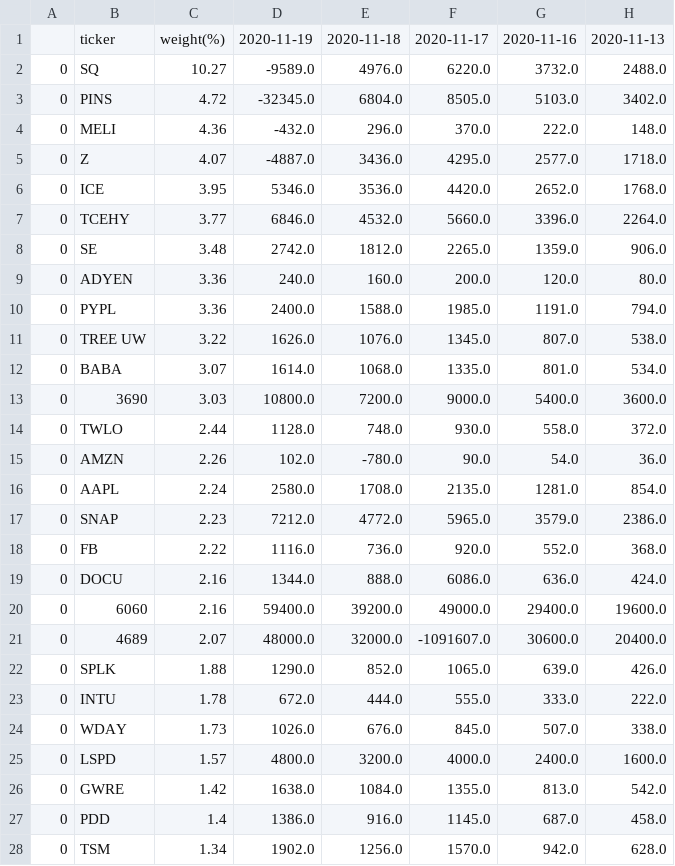
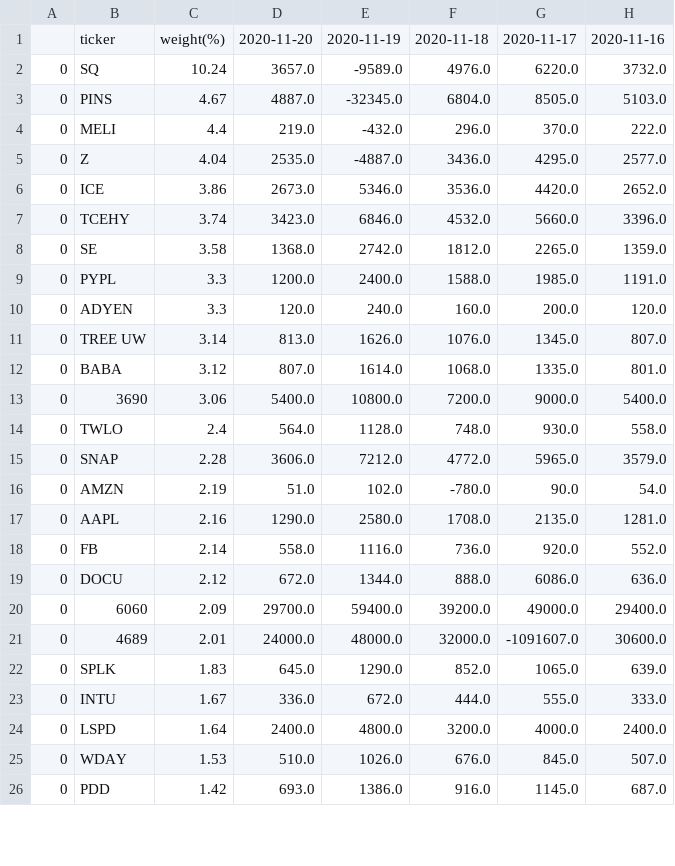
Before and after one commit to usastockinvest/arkinvest, a CSV file: data/arkf_shares_chg.csv, drawn as a sheet; only a part is shown; removed rows and columns are numbered as before the commit, all else as after; the diff covers the shown part only; the diff names each change by its address in the sheet, - before the commit and + after, or states it on an @@ line.

```diff
--- a/data/arkf_shares_chg.csv
+++ b/data/arkf_shares_chg.csv
+column D, rows 1-9: 2020-11-20 | 3657.0 | 4887.0 | 219.0 | 2535.0 | 2673.0 | 3423.0 | 1368.0 | 1200.0; rows 11-14: 813.0 | 807.0 | 5400.0 | 564.0; rows 16-24: 51.0 | 1290.0 | 558.0 | 672.0 | 29700.0 | 24000.0 | 645.0 | 336.0 | 2400.0; row 26: 693.0
-column H, rows 1-8: 2020-11-13 | 2488.0 | 3402.0 | 148.0 | 1718.0 | 1768.0 | 2264.0 | 906.0; rows 10-16: 794.0 | 538.0 | 534.0 | 3600.0 | 372.0 | 36.0 | 854.0; rows 18-23: 368.0 | 424.0 | 19600.0 | 20400.0 | 426.0 | 222.0; row 25: 1600.0; row 27: 458.0
-C2: 10.27
+C2: 10.24
-C3: 4.72
+C3: 4.67
-C4: 4.36
+C4: 4.4
-C5: 4.07
+C5: 4.04
-C6: 3.95
+C6: 3.86
-C7: 3.77
+C7: 3.74
-C8: 3.48
+C8: 3.58
-row 9: 0 | ADYEN | 3.36 | 240.0 | 160.0 | 200.0 | 120.0 | 80.0
-C9: 3.36
+C9: 3.3
+row 10: 0 | ADYEN | 3.3 | 120.0 | 240.0 | 160.0 | 200.0 | 120.0
-C11: 3.22
+C11: 3.14
-C12: 3.07
+C12: 3.12
-C13: 3.03
+C13: 3.06
-C14: 2.44
+C14: 2.4
+row 15: 0 | SNAP | 2.28 | 3606.0 | 7212.0 | 4772.0 | 5965.0 | 3579.0
-C16: 2.26
+C16: 2.19
-C17: 2.24
+C17: 2.16
-row 17: 0 | SNAP | 2.23 | 7212.0 | 4772.0 | 5965.0 | 3579.0 | 2386.0
-C18: 2.22
+C18: 2.14
-C19: 2.16
+C19: 2.12
-C20: 2.16
+C20: 2.09
-C21: 2.07
+C21: 2.01
-C22: 1.88
+C22: 1.83
-C23: 1.78
+C23: 1.67
-row 24: 0 | WDAY | 1.73 | 1026.0 | 676.0 | 845.0 | 507.0 | 338.0
-C24: 1.57
+C24: 1.64
-row 26: 0 | GWRE | 1.42 | 1638.0 | 1084.0 | 1355.0 | 813.0 | 542.0
+row 25: 0 | WDAY | 1.53 | 510.0 | 1026.0 | 676.0 | 845.0 | 507.0
-C26: 1.4
+C26: 1.42
-row 28: 0 | TSM | 1.34 | 1902.0 | 1256.0 | 1570.0 | 942.0 | 628.0
```
Also changed, not shown: 6 added rows, 3 removed rows and 13 edited cells elsewhere in this file, data/arkg_shares_chg.csv, data/arkk_daily.csv, 8 other files.
